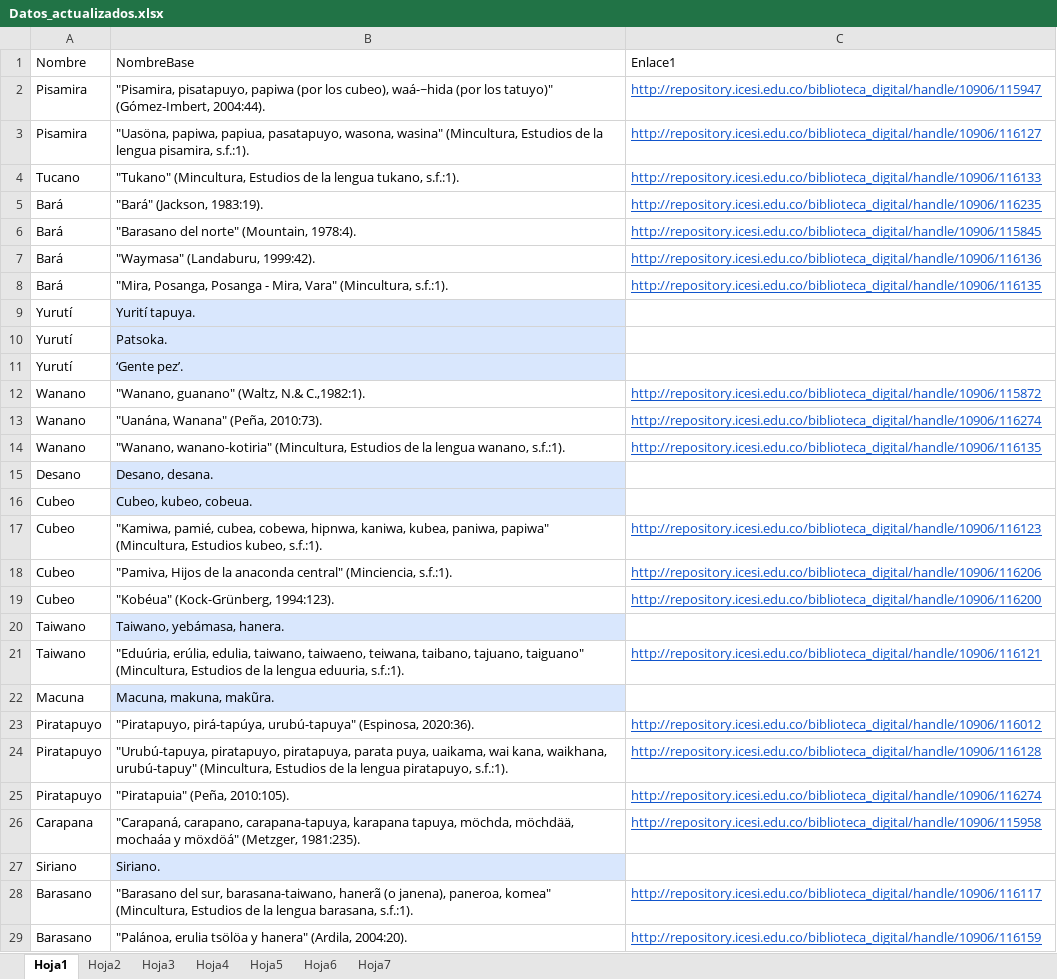
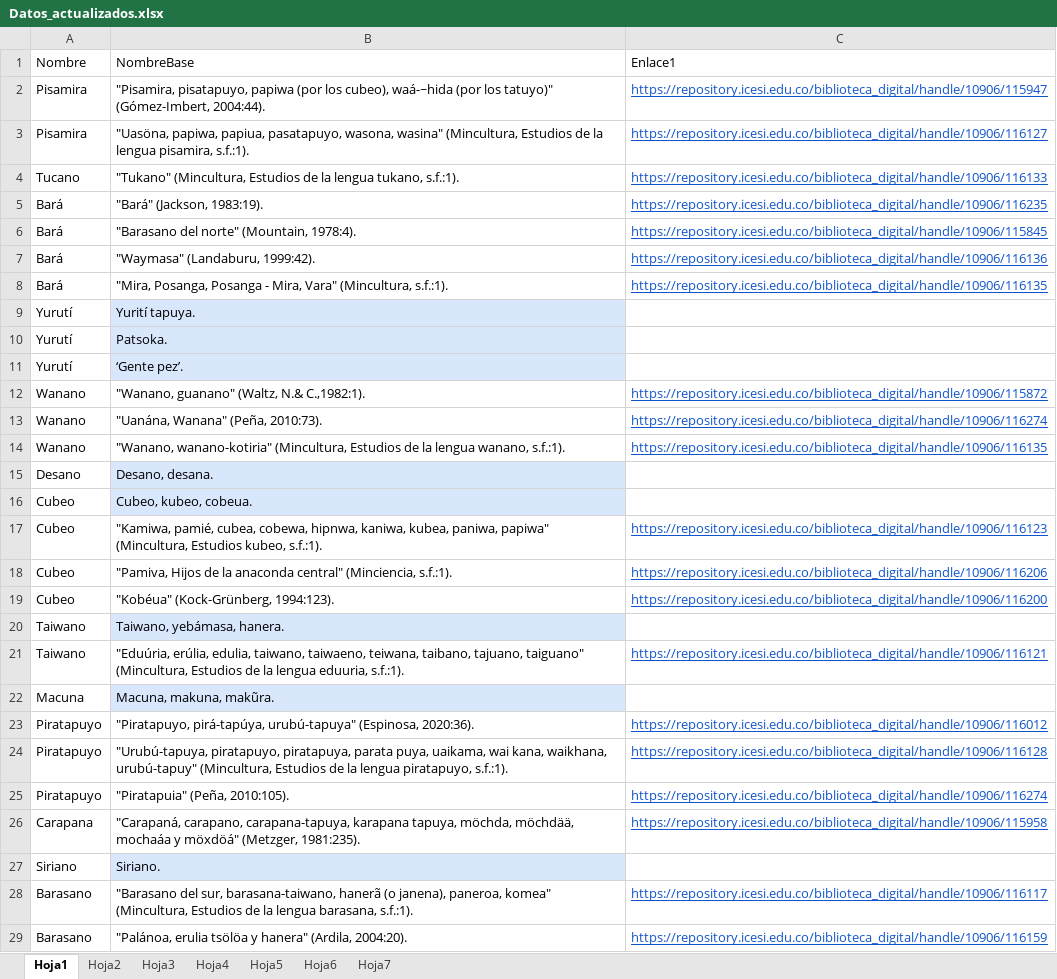
Before and after one commit to alejandropenaranda/MapaInteractivo-TEST, an Excel workbook: public/Datos_actualizados.xlsx, sheet Hoja1, drawn as a sheet; only a part is shown; values as stored, in another font and other column widths than the file's, no borders; the diff covers the shown part only; the diff names each change by its address in the sheet, - before the commit and + after, or states it on an @@ line.

```diff
--- a/public/Datos_actualizados.xlsx (sheet Hoja1)
+++ b/public/Datos_actualizados.xlsx (sheet Hoja1)
-C2: http://repository.icesi.edu.co/biblioteca_digital/handle/10906/115947
+C2: https://repository.icesi.edu.co/biblioteca_digital/handle/10906/115947
-C3: http://repository.icesi.edu.co/biblioteca_digital/handle/10906/116127
+C3: https://repository.icesi.edu.co/biblioteca_digital/handle/10906/116127
-C4: http://repository.icesi.edu.co/biblioteca_digital/handle/10906/116133
+C4: https://repository.icesi.edu.co/biblioteca_digital/handle/10906/116133
-C5: http://repository.icesi.edu.co/biblioteca_digital/handle/10906/116235
+C5: https://repository.icesi.edu.co/biblioteca_digital/handle/10906/116235
-C6: http://repository.icesi.edu.co/biblioteca_digital/handle/10906/115845
+C6: https://repository.icesi.edu.co/biblioteca_digital/handle/10906/115845
-C7: http://repository.icesi.edu.co/biblioteca_digital/handle/10906/116136
+C7: https://repository.icesi.edu.co/biblioteca_digital/handle/10906/116136
-C8: http://repository.icesi.edu.co/biblioteca_digital/handle/10906/116135
+C8: https://repository.icesi.edu.co/biblioteca_digital/handle/10906/116135
-C12: http://repository.icesi.edu.co/biblioteca_digital/handle/10906/115872
+C12: https://repository.icesi.edu.co/biblioteca_digital/handle/10906/115872
-C13: http://repository.icesi.edu.co/biblioteca_digital/handle/10906/116274
+C13: https://repository.icesi.edu.co/biblioteca_digital/handle/10906/116274
-C14: http://repository.icesi.edu.co/biblioteca_digital/handle/10906/116135
+C14: https://repository.icesi.edu.co/biblioteca_digital/handle/10906/116135
-C17: http://repository.icesi.edu.co/biblioteca_digital/handle/10906/116123
+C17: https://repository.icesi.edu.co/biblioteca_digital/handle/10906/116123
-C18: http://repository.icesi.edu.co/biblioteca_digital/handle/10906/116206
+C18: https://repository.icesi.edu.co/biblioteca_digital/handle/10906/116206
-C19: http://repository.icesi.edu.co/biblioteca_digital/handle/10906/116200
+C19: https://repository.icesi.edu.co/biblioteca_digital/handle/10906/116200
-C21: http://repository.icesi.edu.co/biblioteca_digital/handle/10906/116121
+C21: https://repository.icesi.edu.co/biblioteca_digital/handle/10906/116121
-C23: http://repository.icesi.edu.co/biblioteca_digital/handle/10906/116012
+C23: https://repository.icesi.edu.co/biblioteca_digital/handle/10906/116012
-C24: http://repository.icesi.edu.co/biblioteca_digital/handle/10906/116128
+C24: https://repository.icesi.edu.co/biblioteca_digital/handle/10906/116128
-C25: http://repository.icesi.edu.co/biblioteca_digital/handle/10906/116274
+C25: https://repository.icesi.edu.co/biblioteca_digital/handle/10906/116274
-C26: http://repository.icesi.edu.co/biblioteca_digital/handle/10906/115958
+C26: https://repository.icesi.edu.co/biblioteca_digital/handle/10906/115958
-C28: http://repository.icesi.edu.co/biblioteca_digital/handle/10906/116117
+C28: https://repository.icesi.edu.co/biblioteca_digital/handle/10906/116117
-C29: http://repository.icesi.edu.co/biblioteca_digital/handle/10906/116159
+C29: https://repository.icesi.edu.co/biblioteca_digital/handle/10906/116159
```
Also changed, not shown: 16 edited cells elsewhere in this sheet, sheet Hoja7, sheet Hoja4, sheet Hoja2, sheet Hoja5, sheet Hoja6, sheet Hoja3.
